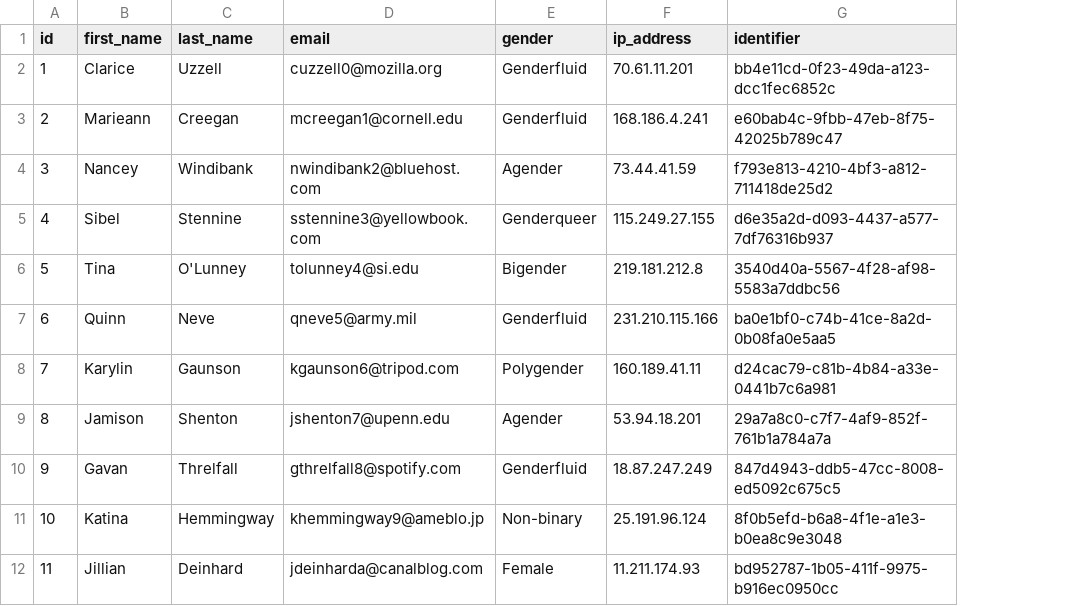
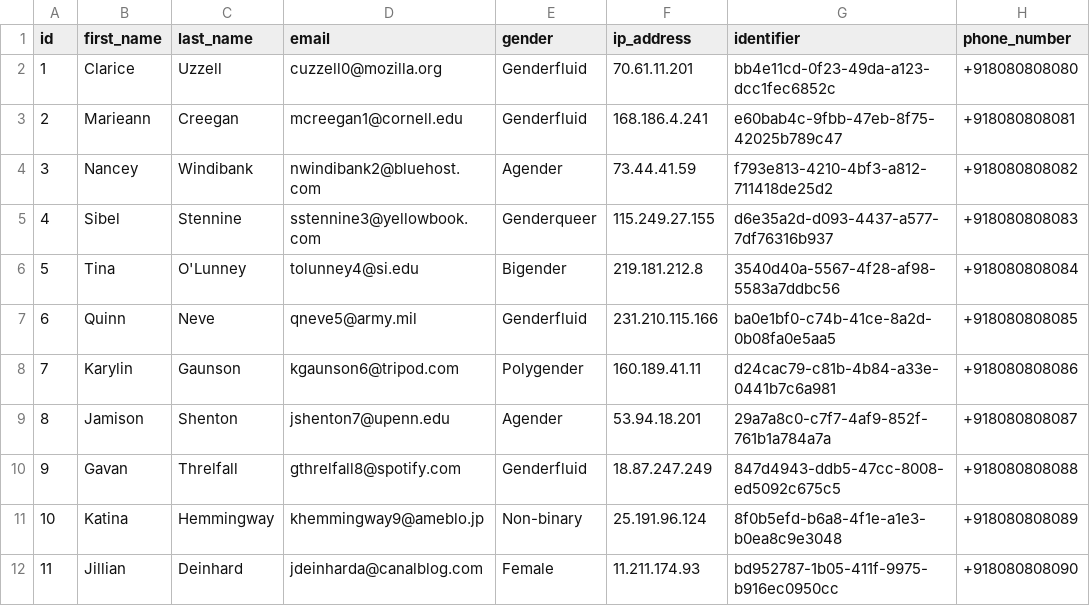
Before and after one commit to DNA0705/chatwoot, a CSV file: spec/assets/contacts.csv, drawn as a sheet; only a part is shown; the diff names each change by its address in the sheet, - before the commit and + after, or states it on an @@ line.

Commit message:
CW-1399 Phone number import (#6815)

```diff
--- a/spec/assets/contacts.csv
+++ b/spec/assets/contacts.csv
+column H (phone_number), rows 2-12: +918080808080 | +918080808081 | +918080808082 | +918080808083 | +918080808084 | +918080808085 | +918080808086 | +918080808087 | +918080808088 | +918080808089 | +918080808090
```
Also changed, not shown: 2 other files.
